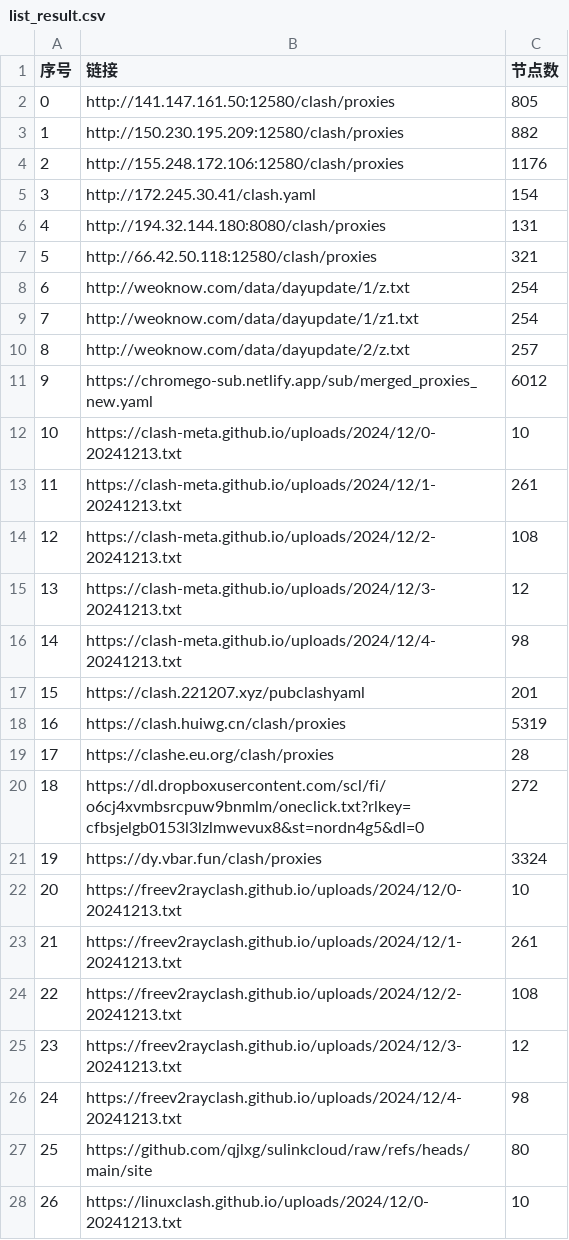
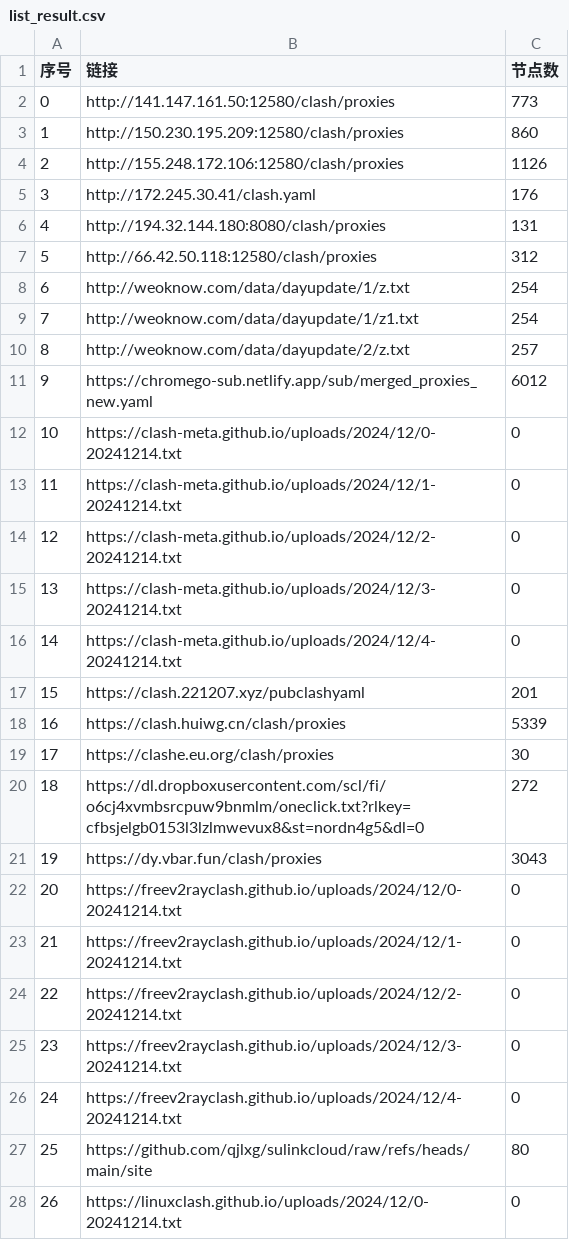
Before and after one commit to qjlxg/ss3, a CSV file: list_result.csv, drawn as a sheet; only a part is shown; the diff covers the shown part only.

```diff
--- a/list_result.csv
+++ b/list_result.csv
@@ -1,8 +1,8 @@
 序号,链接,节点数
-0,http://141.147.161.50:12580/clash/proxies,805
-1,http://150.230.195.209:12580/clash/proxies,882
-2,http://155.248.172.106:12580/clash/proxies,1176
-3,http://172.245.30.41/clash.yaml,154
+0,http://141.147.161.50:12580/clash/proxies,773
+1,http://150.230.195.209:12580/clash/proxies,860
+2,http://155.248.172.106:12580/clash/proxies,1126
+3,http://172.245.30.41/clash.yaml,176
 4,http://194.32.144.180:8080/clash/proxies,131
-5,http://66.42.50.118:12580/clash/proxies,321
+5,http://66.42.50.118:12580/clash/proxies,312
 6,http://weoknow.com/data/dayupdate/1/z.txt,254
@@ -11,18 +11,18 @@
 9,https://chromego-sub.netlify.app/sub/merged_proxies_new.yaml,6012
-10,https://clash-meta.github.io/uploads/2024/12/0-20241213.txt,10
-11,https://clash-meta.github.io/uploads/2024/12/1-20241213.txt,261
-12,https://clash-meta.github.io/uploads/2024/12/2-20241213.txt,108
-13,https://clash-meta.github.io/uploads/2024/12/3-20241213.txt,12
-14,https://clash-meta.github.io/uploads/2024/12/4-20241213.txt,98
+10,https://clash-meta.github.io/uploads/2024/12/0-20241214.txt,0
+11,https://clash-meta.github.io/uploads/2024/12/1-20241214.txt,0
+12,https://clash-meta.github.io/uploads/2024/12/2-20241214.txt,0
+13,https://clash-meta.github.io/uploads/2024/12/3-20241214.txt,0
+14,https://clash-meta.github.io/uploads/2024/12/4-20241214.txt,0
 15,https://clash.221207.xyz/pubclashyaml,201
-16,https://clash.huiwg.cn/clash/proxies,5319
-17,https://clashe.eu.org/clash/proxies,28
+16,https://clash.huiwg.cn/clash/proxies,5339
+17,https://clashe.eu.org/clash/proxies,30
 18,https://dl.dropboxusercontent.com/scl/fi/o6cj4xvmbsrcpuw9bnmlm/oneclick.txt?rlkey=cfbsjelgb0153l3lzlmwevux8&st=nordn4g5&dl=0,272
-19,https://dy.vbar.fun/clash/proxies,3324
-20,https://freev2rayclash.github.io/uploads/2024/12/0-20241213.txt,10
-21,https://freev2rayclash.github.io/uploads/2024/12/1-20241213.txt,261
-22,https://freev2rayclash.github.io/uploads/2024/12/2-20241213.txt,108
-23,https://freev2rayclash.github.io/uploads/2024/12/3-20241213.txt,12
-24,https://freev2rayclash.github.io/uploads/2024/12/4-20241213.txt,98
+19,https://dy.vbar.fun/clash/proxies,3043
+20,https://freev2rayclash.github.io/uploads/2024/12/0-20241214.txt,0
+21,https://freev2rayclash.github.io/uploads/2024/12/1-20241214.txt,0
+22,https://freev2rayclash.github.io/uploads/2024/12/2-20241214.txt,0
+23,https://freev2rayclash.github.io/uploads/2024/12/3-20241214.txt,0
+24,https://freev2rayclash.github.io/uploads/2024/12/4-20241214.txt,0
 25,https://github.com/qjlxg/sulinkcloud/raw/refs/heads/main/site,80
-26,https://linuxclash.github.io/uploads/2024/12/0-20241213.txt,10
+26,https://linuxclash.github.io/uploads/2024/12/0-20241214.txt,0
```
Also changed, not shown: 47 edited cells elsewhere in this file, 3 other files.
